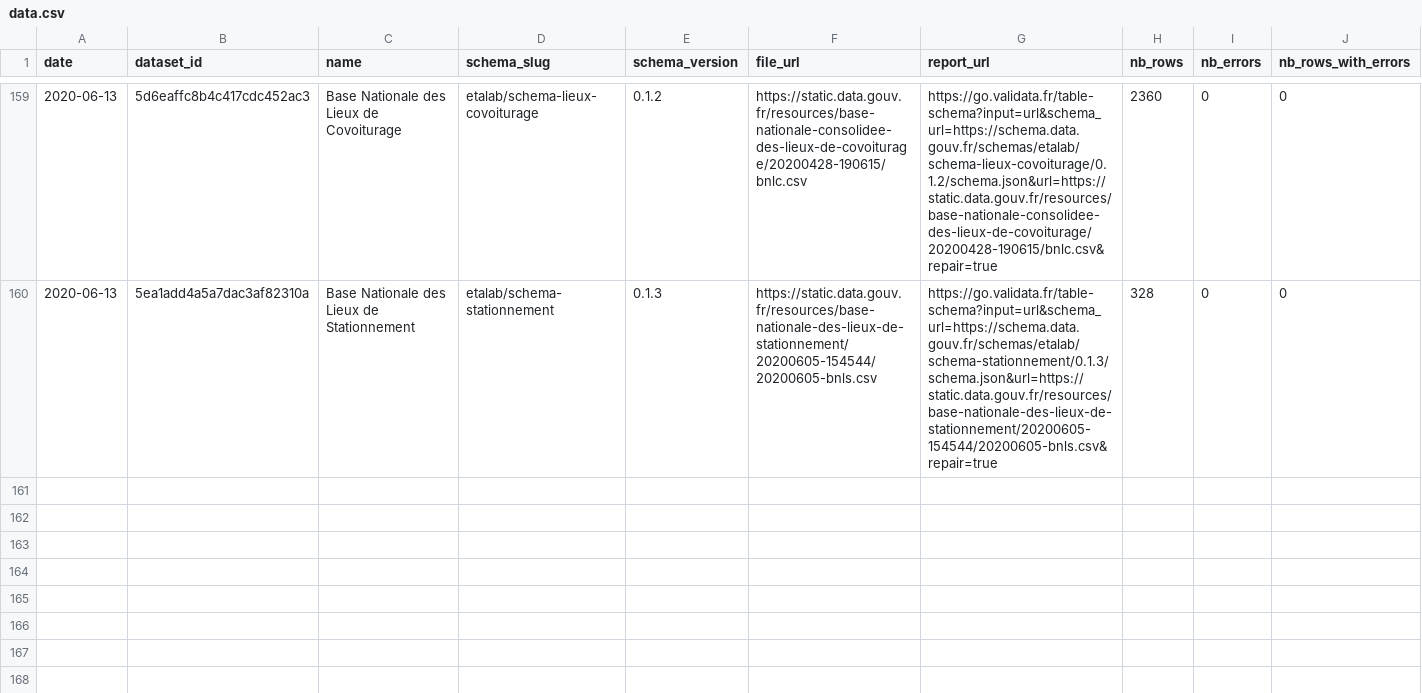
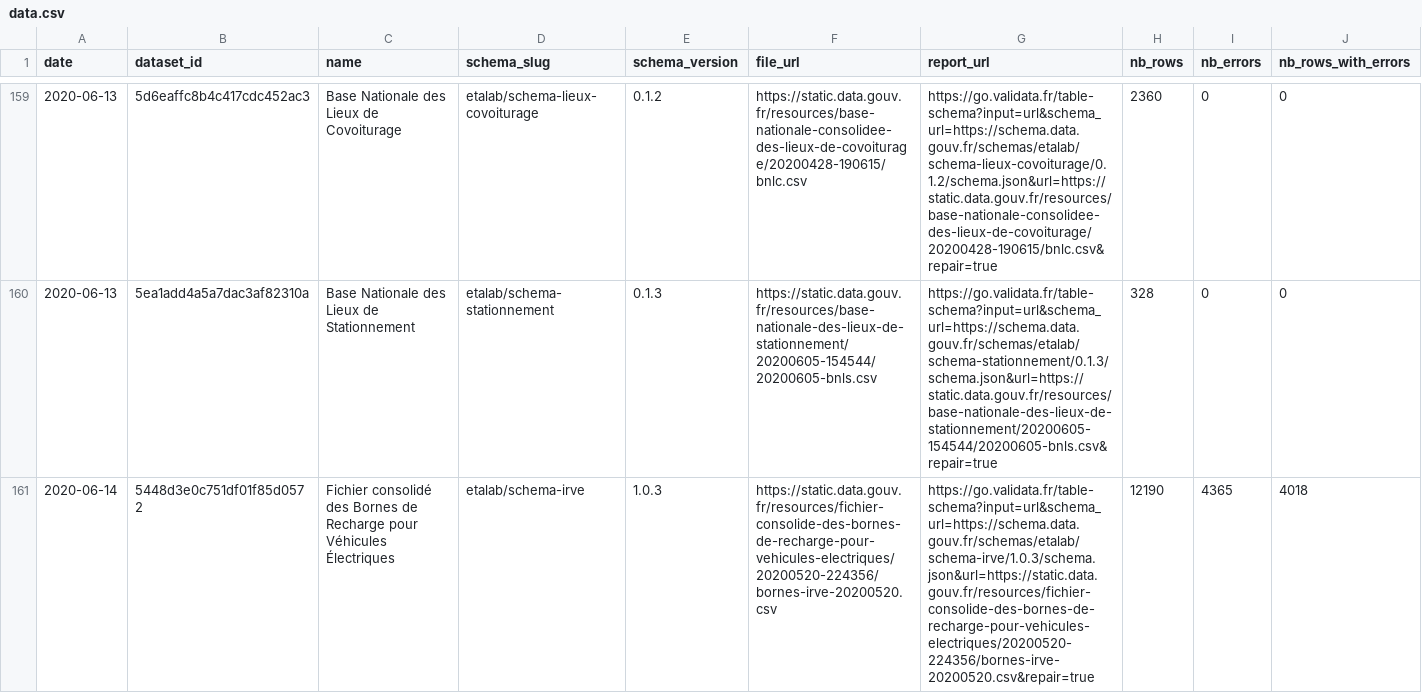
Before and after one commit to etalab/monitor-consolidation, a CSV file: data.csv, drawn as a sheet; only a part is shown, gaps mark what is left out; rows hold the shown columns only; the diff covers the shown part only; the diff names each change by its address in the sheet, - before the commit and + after, or states it on an @@ line.

```diff
--- a/data.csv
+++ b/data.csv
+row 161: 2020-06-14 | 5448d3e0c751df01f85d0572 | Fichier consolidé des Bornes de Recharge pour Véhicules Électriques | etalab/schema-irve | 1.0.3 | https://static.data.gouv.fr/resources/fichier-consolide-des-bornes-de-recharge-pour-vehicules-electriques/20200520-224356/bornes-irve-20200520.csv | https://go.validata.fr/table-schema?input=url&schema_url=https://schema.data.gouv.fr/schemas/etalab/schema-irve/1.0.3/schema.json&url=https://static.data.gouv.fr/resources/fichier-consolide-des-bornes-de-recharge-pour-vehicules-electriques/20200520-224356/bornes-irve-20200520.csv&repair=true | 12190 | 4365 | 4018
```
Also changed, not shown: 2 added rows elsewhere in this file, 1 other file.
